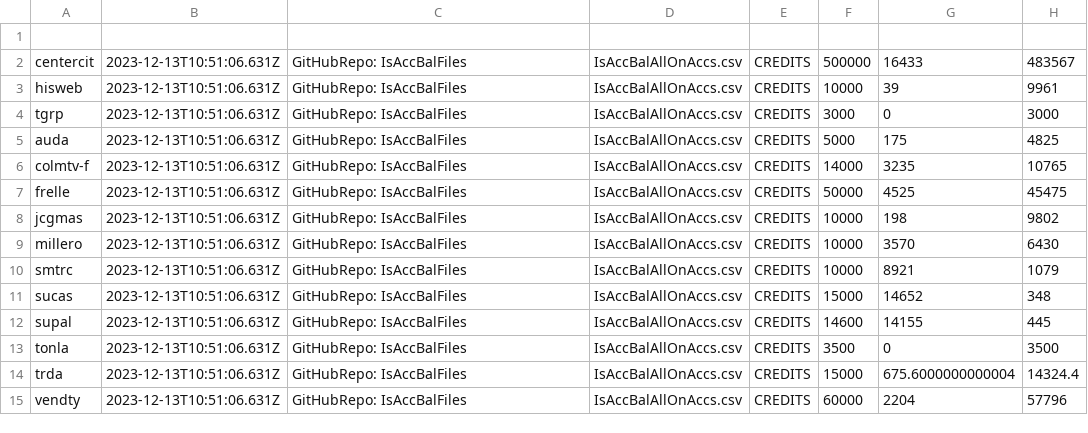
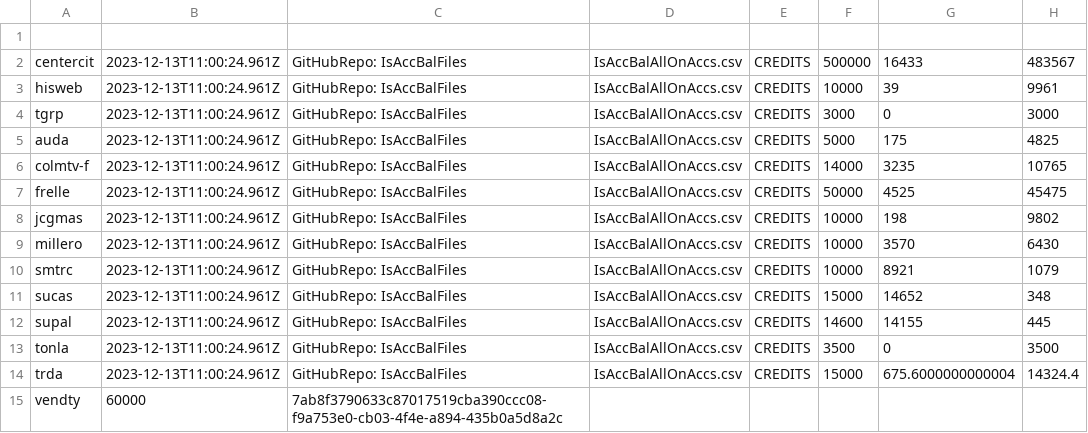
Before and after one commit to AdolfoBejarano/IsAccBalFiles, a CSV file: IsAccBalAllOnAccs.csv, drawn as a sheet.

Commit message:
text01

```diff
--- a/IsAccBalAllOnAccs.csv
+++ b/IsAccBalAllOnAccs.csv
@@ -1,15 +1,15 @@
 
-centercit,2023-12-13T10:51:06.631Z,GitHubRepo: IsAccBalFiles,IsAccBalAllOnAccs.csv,CREDITS,500000,16433,483567,
-hisweb,2023-12-13T10:51:06.631Z,GitHubRepo: IsAccBalFiles,IsAccBalAllOnAccs.csv,CREDITS,10000,39,9961,
-tgrp,2023-12-13T10:51:06.631Z,GitHubRepo: IsAccBalFiles,IsAccBalAllOnAccs.csv,CREDITS,3000,0,3000,
-auda,2023-12-13T10:51:06.631Z,GitHubRepo: IsAccBalFiles,IsAccBalAllOnAccs.csv,CREDITS,5000,175,4825,
-colmtv-f,2023-12-13T10:51:06.631Z,GitHubRepo: IsAccBalFiles,IsAccBalAllOnAccs.csv,CREDITS,14000,3235,10765,
-frelle,2023-12-13T10:51:06.631Z,GitHubRepo: IsAccBalFiles,IsAccBalAllOnAccs.csv,CREDITS,50000,4525,45475,
-jcgmas,2023-12-13T10:51:06.631Z,GitHubRepo: IsAccBalFiles,IsAccBalAllOnAccs.csv,CREDITS,10000,198,9802,
-millero,2023-12-13T10:51:06.631Z,GitHubRepo: IsAccBalFiles,IsAccBalAllOnAccs.csv,CREDITS,10000,3570,6430,
-smtrc,2023-12-13T10:51:06.631Z,GitHubRepo: IsAccBalFiles,IsAccBalAllOnAccs.csv,CREDITS,10000,8921,1079,
-sucas,2023-12-13T10:51:06.631Z,GitHubRepo: IsAccBalFiles,IsAccBalAllOnAccs.csv,CREDITS,15000,14652,348,
-supal,2023-12-13T10:51:06.631Z,GitHubRepo: IsAccBalFiles,IsAccBalAllOnAccs.csv,CREDITS,14600,14155,445,
-tonla,2023-12-13T10:51:06.631Z,GitHubRepo: IsAccBalFiles,IsAccBalAllOnAccs.csv,CREDITS,3500,0,3500,
-trda,2023-12-13T10:51:06.631Z,GitHubRepo: IsAccBalFiles,IsAccBalAllOnAccs.csv,CREDITS,15000,675.6000000000004,14324.4,
-vendty,2023-12-13T10:51:06.631Z,GitHubRepo: IsAccBalFiles,IsAccBalAllOnAccs.csv,CREDITS,60000,2204,57796
+centercit,2023-12-13T11:00:24.961Z,GitHubRepo: IsAccBalFiles,IsAccBalAllOnAccs.csv,CREDITS,500000,16433,483567,
+hisweb,2023-12-13T11:00:24.961Z,GitHubRepo: IsAccBalFiles,IsAccBalAllOnAccs.csv,CREDITS,10000,39,9961,
+tgrp,2023-12-13T11:00:24.961Z,GitHubRepo: IsAccBalFiles,IsAccBalAllOnAccs.csv,CREDITS,3000,0,3000,
+auda,2023-12-13T11:00:24.961Z,GitHubRepo: IsAccBalFiles,IsAccBalAllOnAccs.csv,CREDITS,5000,175,4825,
+colmtv-f,2023-12-13T11:00:24.961Z,GitHubRepo: IsAccBalFiles,IsAccBalAllOnAccs.csv,CREDITS,14000,3235,10765,
+frelle,2023-12-13T11:00:24.961Z,GitHubRepo: IsAccBalFiles,IsAccBalAllOnAccs.csv,CREDITS,50000,4525,45475,
+jcgmas,2023-12-13T11:00:24.961Z,GitHubRepo: IsAccBalFiles,IsAccBalAllOnAccs.csv,CREDITS,10000,198,9802,
+millero,2023-12-13T11:00:24.961Z,GitHubRepo: IsAccBalFiles,IsAccBalAllOnAccs.csv,CREDITS,10000,3570,6430,
+smtrc,2023-12-13T11:00:24.961Z,GitHubRepo: IsAccBalFiles,IsAccBalAllOnAccs.csv,CREDITS,10000,8921,1079,
+sucas,2023-12-13T11:00:24.961Z,GitHubRepo: IsAccBalFiles,IsAccBalAllOnAccs.csv,CREDITS,15000,14652,348,
+supal,2023-12-13T11:00:24.961Z,GitHubRepo: IsAccBalFiles,IsAccBalAllOnAccs.csv,CREDITS,14600,14155,445,
+tonla,2023-12-13T11:00:24.961Z,GitHubRepo: IsAccBalFiles,IsAccBalAllOnAccs.csv,CREDITS,3500,0,3500,
+trda,2023-12-13T11:00:24.961Z,GitHubRepo: IsAccBalFiles,IsAccBalAllOnAccs.csv,CREDITS,15000,675.6000000000004,14324.4,
+vendty,60000,7ab8f3790633c87017519cba390ccc08-f9a753e0-cb03-4f4e-a894-435b0a5d8a2c
```
